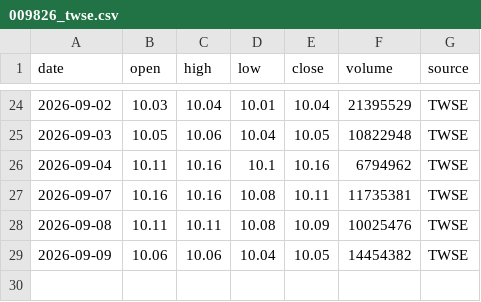
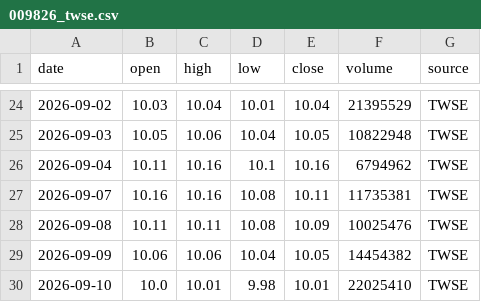
Before and after one commit to g2096204139-prog/009826_vs_VT, a CSV file: data/source/009826_twse.csv, drawn as a sheet; only a part is shown, gaps mark what is left out; the diff names each change by its address in the sheet, - before the commit and + after, or states it on an @@ line.

```diff
--- a/data/source/009826_twse.csv
+++ b/data/source/009826_twse.csv
+row 30: 2026-09-10 | 10.0 | 10.01 | 9.98 | 10.01 | 22025410 | TWSE
```
Also changed, not shown: data/processed/performance.csv, data/source/usdtwd_cbc.csv, 3 other files.
